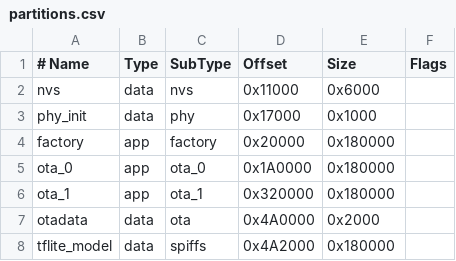
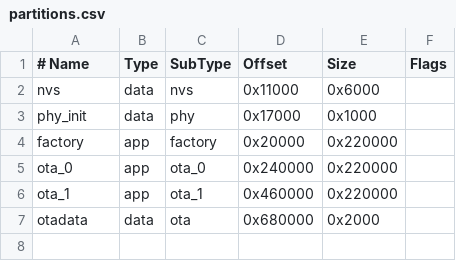
Before and after one commit to nubificus/fmnist-esp-ota, a CSV file: partitions.csv, drawn as a sheet.

```diff
--- a/partitions.csv
+++ b/partitions.csv
@@ -3,6 +3,5 @@ nvs,          data, nvs,     0x11000,  0x6000,
 phy_init,     data, phy,     0x17000,  0x1000,
-factory,      app,  factory, 0x20000,  0x180000,
-ota_0,        app,  ota_0,   0x1A0000, 0x180000,
-ota_1,        app,  ota_1,   0x320000, 0x180000,
-otadata,      data, ota,     0x4A0000, 0x2000,
-tflite_model, data, spiffs,  0x4A2000, 0x180000,
+factory,      app,  factory, 0x20000,  0x220000,
+ota_0,        app,  ota_0,   0x240000, 0x220000,
+ota_1,        app,  ota_1,   0x460000, 0x220000,
+otadata,      data, ota,     0x680000, 0x2000,
```
Also changed, not shown: 6 other files.
